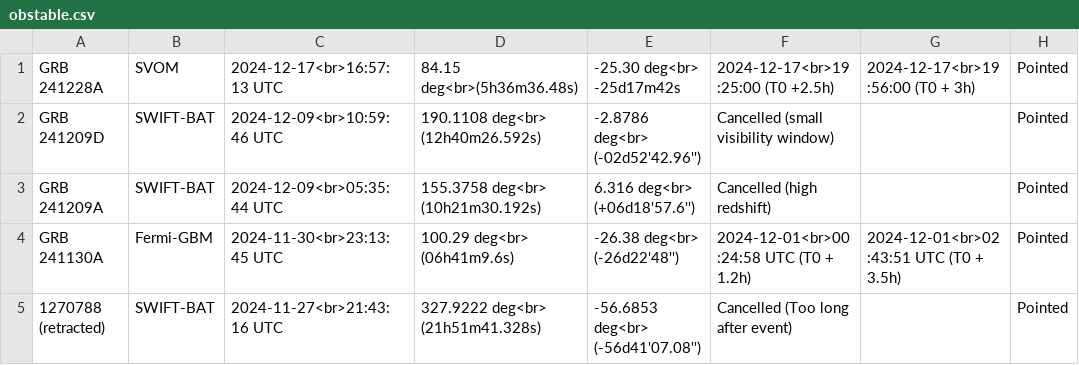
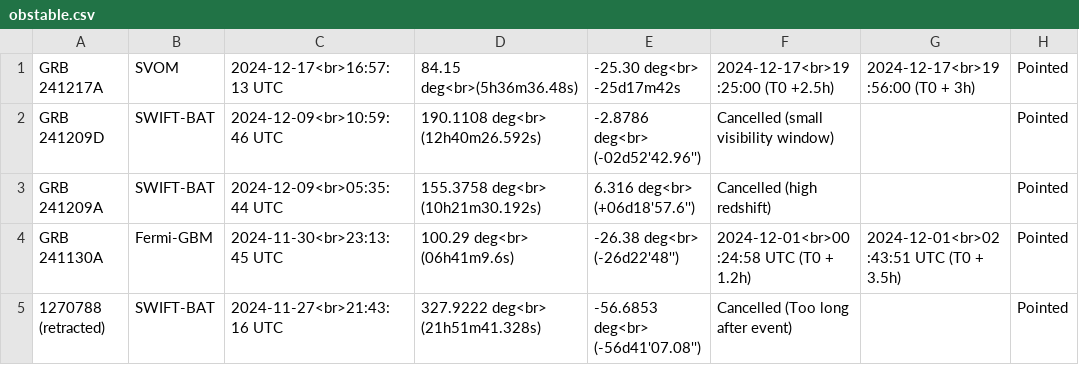
Before and after one commit to wxssym/grbhess.github.io, a CSV file: obstable.csv, drawn as a sheet; only a part is shown; the diff names each change by its address in the sheet, - before the commit and + after, or states it on an @@ line.

Commit message:
Update obstable.csv

```diff
--- a/obstable.csv
+++ b/obstable.csv
-A1: GRB 241228A
+A1: GRB 241217A
```
